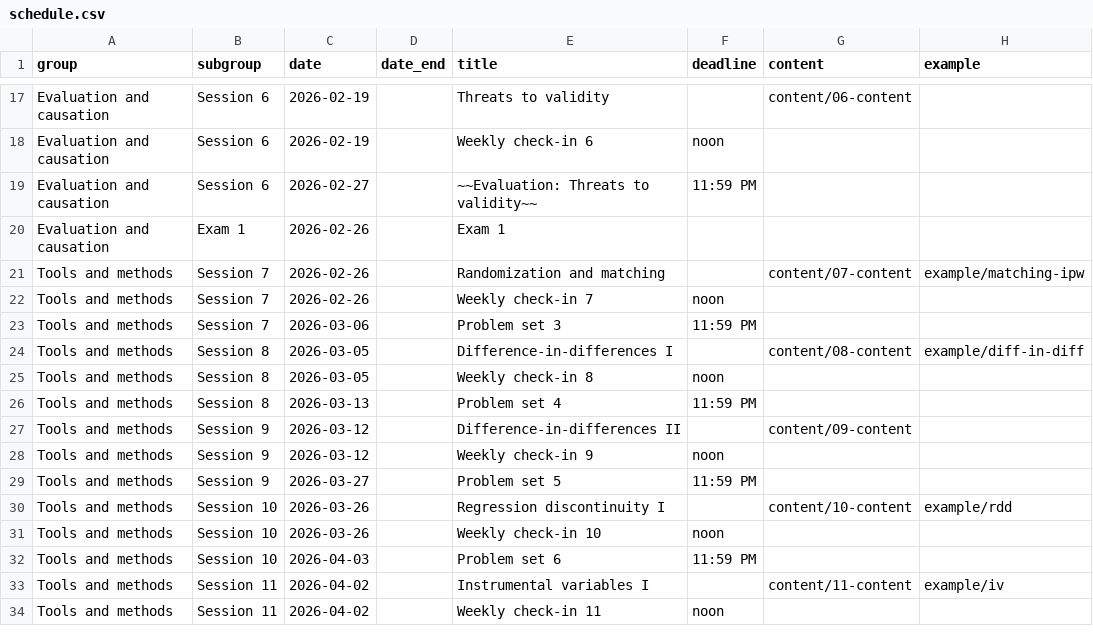
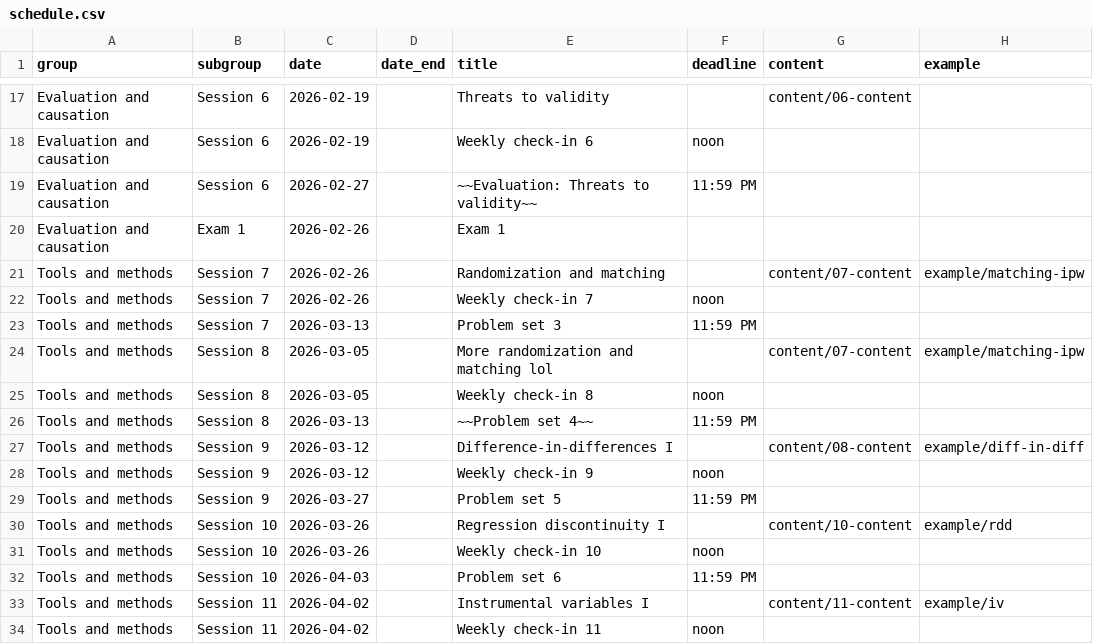
Before and after one commit to andrewheiss/evalsp26.classes.andrewheiss.com, a CSV file: data/schedule.csv, drawn as a sheet; only a part is shown, gaps mark what is left out; the diff names each change by its address in the sheet, - before the commit and + after, or states it on an @@ line.

Commit message:
Adjust schedule because of LLMs :(

```diff
--- a/data/schedule.csv
+++ b/data/schedule.csv
-C23 (date): 2026-03-06
+C23 (date): 2026-03-13
-E24 (title): Difference-in-differences I
+E24 (title): More randomization and matching lol
-G24 (content): content/08-content
+G24 (content): content/07-content
-H24 (example): example/diff-in-diff
+H24 (example): example/matching-ipw
-E26 (title): Problem set 4
+E26 (title): ~~Problem set 4~~
-E27 (title): Difference-in-differences II
+E27 (title): Difference-in-differences I
-G27 (content): content/09-content
+G27 (content): content/08-content
-H27 (example): (empty)
+H27 (example): example/diff-in-diff
```
Also changed, not shown: 5 other files.
